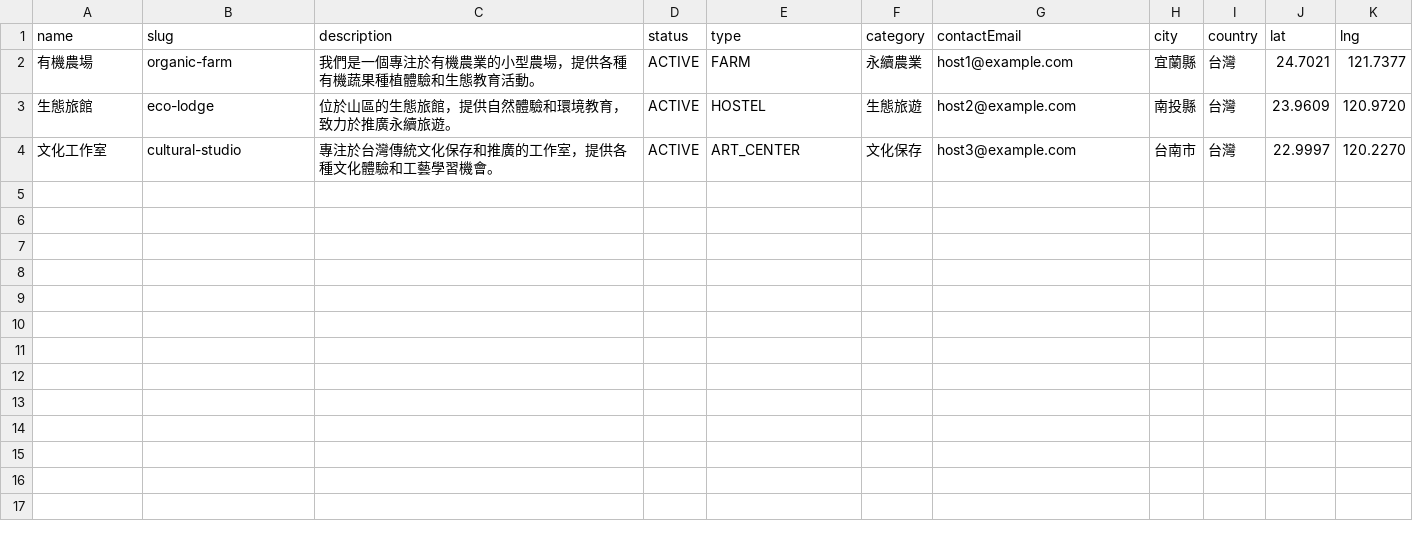
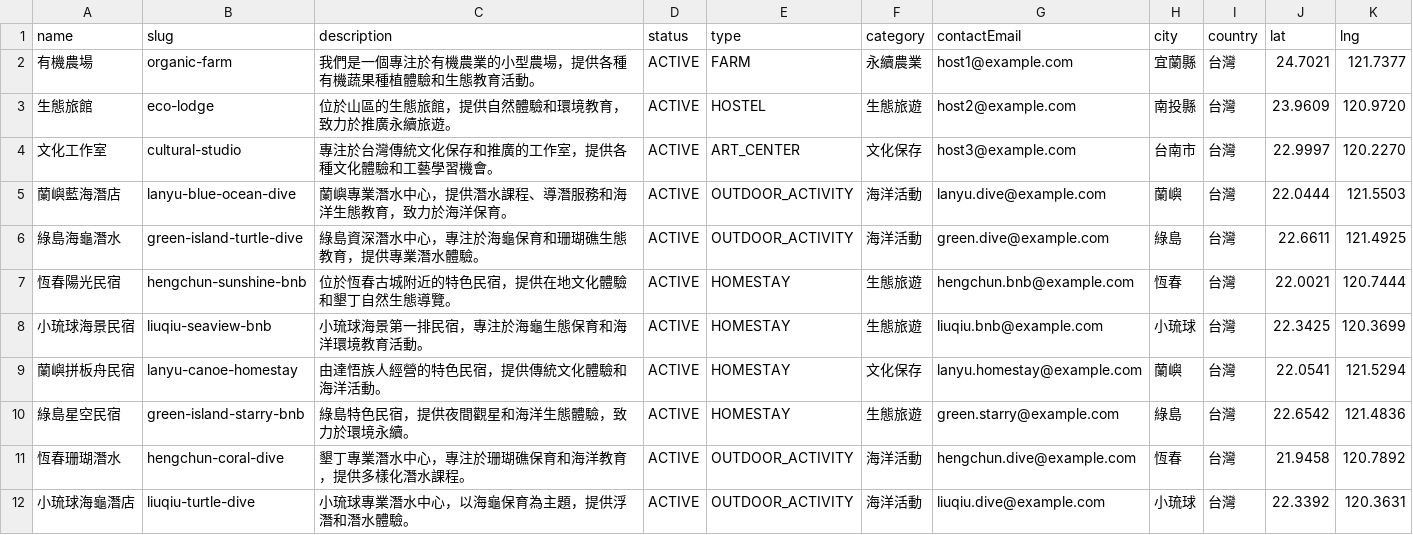
Before and after one commit to WuSKai403/taiwanstay-front, a CSV file: data/seed/hosts.csv, drawn as a sheet; the diff names each change by its address in the sheet, - before the commit and + after, or states it on an @@ line.

Commit message:
Add leaflet.markercluster support to MapComponent; enhance map rendering with clustering options and improve marker handling. Update package dependencies and seed data for new opportunities and hosts.

```diff
--- a/data/seed/hosts.csv
+++ b/data/seed/hosts.csv
+row 5: 蘭嶼藍海潛店 | lanyu-blue-ocean-dive | 蘭嶼專業潛水中心，提供潛水課程、導潛服務和海洋生態教育，致力於海洋保育。 | ACTIVE | OUTDOOR_ACTIVITY | 海洋活動 | lanyu.dive@example.com | 蘭嶼 | 台灣 | 22.0444 | 121.5503
+row 6: 綠島海龜潛水 | green-island-turtle-dive | 綠島資深潛水中心，專注於海龜保育和珊瑚礁生態教育，提供專業潛水體驗。 | ACTIVE | OUTDOOR_ACTIVITY | 海洋活動 | green.dive@example.com | 綠島 | 台灣 | 22.6611 | 121.4925
+row 7: 恆春陽光民宿 | hengchun-sunshine-bnb | 位於恆春古城附近的特色民宿，提供在地文化體驗和墾丁自然生態導覽。 | ACTIVE | HOMESTAY | 生態旅遊 | hengchun.bnb@example.com | 恆春 | 台灣 | 22.0021 | 120.7444
+row 8: 小琉球海景民宿 | liuqiu-seaview-bnb | 小琉球海景第一排民宿，專注於海龜生態保育和海洋環境教育活動。 | ACTIVE | HOMESTAY | 生態旅遊 | liuqiu.bnb@example.com | 小琉球 | 台灣 | 22.3425 | 120.3699
+row 9: 蘭嶼拼板舟民宿 | lanyu-canoe-homestay | 由達悟族人經營的特色民宿，提供傳統文化體驗和海洋活動。 | ACTIVE | HOMESTAY | 文化保存 | lanyu.homestay@example.com | 蘭嶼 | 台灣 | 22.0541 | 121.5294
+row 10: 綠島星空民宿 | green-island-starry-bnb | 綠島特色民宿，提供夜間觀星和海洋生態體驗，致力於環境永續。 | ACTIVE | HOMESTAY | 生態旅遊 | green.starry@example.com | 綠島 | 台灣 | 22.6542 | 121.4836
+row 11: 恆春珊瑚潛水 | hengchun-coral-dive | 墾丁專業潛水中心，專注於珊瑚礁保育和海洋教育，提供多樣化潛水課程。 | ACTIVE | OUTDOOR_ACTIVITY | 海洋活動 | hengchun.dive@example.com | 恆春 | 台灣 | 21.9458 | 120.7892
+row 12: 小琉球海龜潛店 | liuqiu-turtle-dive | 小琉球專業潛水中心，以海龜保育為主題，提供浮潛和潛水體驗。 | ACTIVE | OUTDOOR_ACTIVITY | 海洋活動 | liuqiu.dive@example.com | 小琉球 | 台灣 | 22.3392 | 120.3631
```
Also changed, not shown: data/seed/opportunities.csv, data/seed/users.csv, 9 other files.
